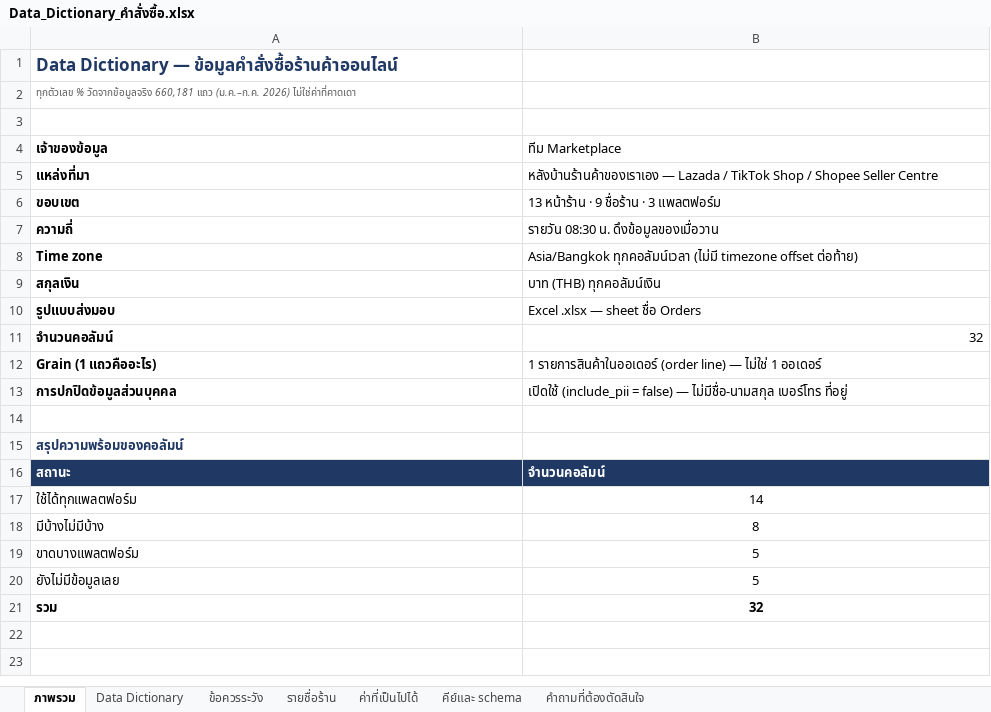
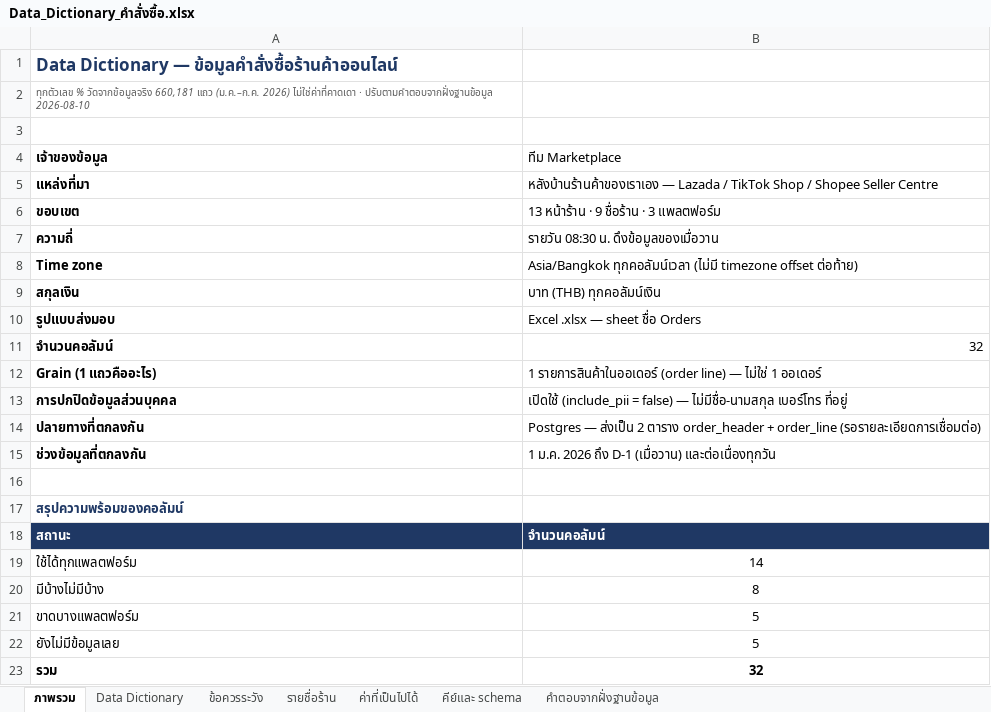
Before and after one commit to LTADA18/Sell-out-Automation, an Excel workbook: docs/Data_Dictionary_คำสั่งซื้อ.xlsx, sheet ภาพรวม, drawn as a sheet; values as stored, in another font and other column widths than the file's, no borders; the diff names each change by its address in the sheet, - before the commit and + after, or states it on an @@ line.

```diff
--- a/docs/Data_Dictionary_คำสั่งซื้อ.xlsx (sheet ภาพรวม)
+++ b/docs/Data_Dictionary_คำสั่งซื้อ.xlsx (sheet ภาพรวม)
-sheet tab: คำถามที่ต้องตัดสินใจ
+sheet tab: คำตอบจากฝั่งฐานข้อมูล
-A2 (เจ้าของข้อมูล): …2026) ไม่ใช่ค่าที่คาดเดา
+A2 (เจ้าของข้อมูล): …2026) ไม่ใช่ค่าที่คาดเดา · ปรับตามคำตอบจากฝั่งฐานข้อมูล 2026-08-10
+row 14: ปลายทางที่ตกลงกัน | Postgres — ส่งเป็น 2 ตาราง order_header + order_line (รอรายละเอียดการเชื่อมต่อ)
+row 15: ช่วงข้อมูลที่ตกลงกัน | 1 ม.ค. 2026 ถึง D-1 (เมื่อวาน) และต่อเนื่องทุกวัน
```
Also changed, not shown: sheet คีย์และ schema, sheet คำตอบจากฝั่งฐานข้อมูล, 1 other file.
